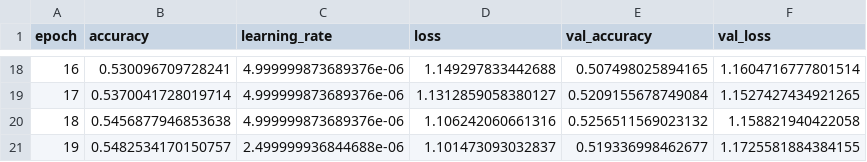
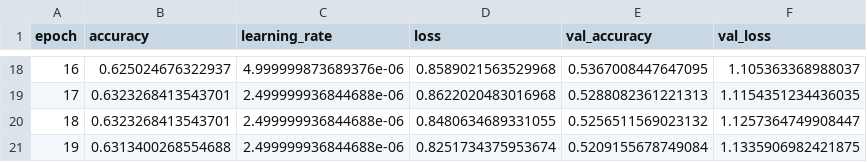
Before and after one commit to alexdancer/Covid19-Image-Classification, a CSV file: models/transfer_learning/phase2_training_history.csv, drawn as a sheet; only a part is shown, gaps mark what is left out; the diff covers the shown part only.

```diff
--- a/models/transfer_learning/phase2_training_history.csv
+++ b/models/transfer_learning/phase2_training_history.csv
@@ -18,4 +18,4 @@ epoch,accuracy,learning_rate,loss,val_accuracy,val_loss
-16,0.530096709728241,4.999999873689376e-06,1.149297833442688,0.507498025894165,1.1604716777801514
-17,0.5370041728019714,4.999999873689376e-06,1.1312859058380127,0.5209155678749084,1.1527427434921265
-18,0.5456877946853638,4.999999873689376e-06,1.106242060661316,0.5256511569023132,1.158821940422058
-19,0.5482534170150757,2.499999936844688e-06,1.101473093032837,0.519336998462677,1.1725581884384155
+16,0.625024676322937,4.999999873689376e-06,0.8589021563529968,0.5367008447647095,1.105363368988037
+17,0.6323268413543701,2.499999936844688e-06,0.8622020483016968,0.5288082361221313,1.1154351234436035
+18,0.6323268413543701,2.499999936844688e-06,0.8480634689331055,0.5256511569023132,1.1257364749908447
+19,0.6313400268554688,2.499999936844688e-06,0.8251734375953674,0.5209155678749084,1.1335906982421875
```
Also changed, not shown: 65 edited cells elsewhere in this file, comparison_results/overall_metrics_comparison.csv, comparison_results/per_class_metrics_comparison.csv, 27 other files.
